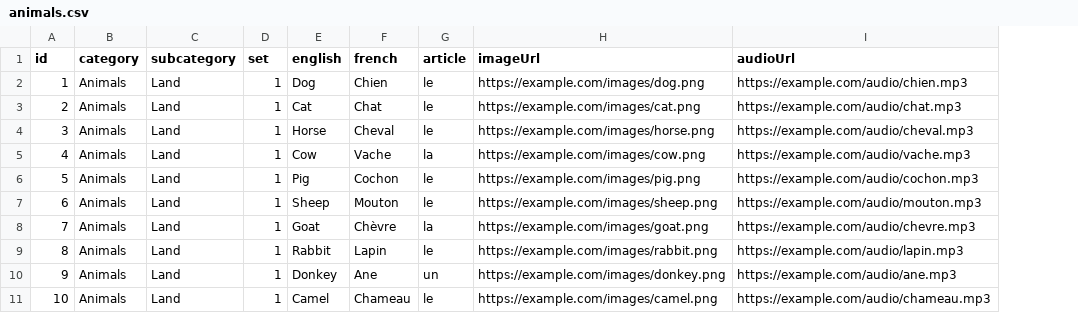
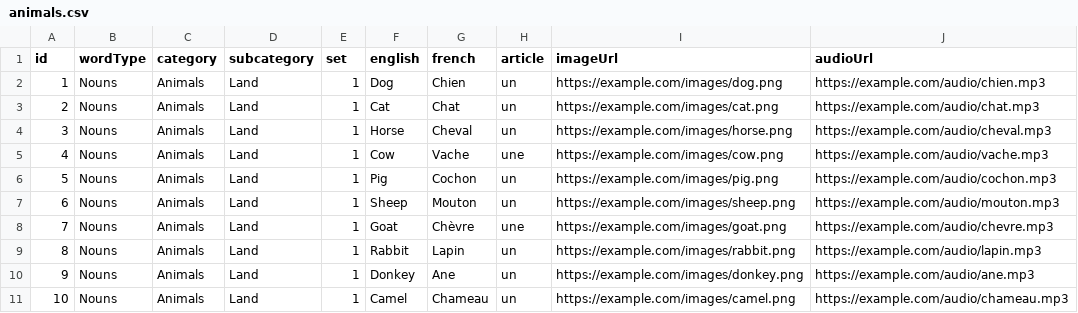
Before and after one commit to Razzmyth/flashcard-assets, a CSV file: animals.csv, drawn as a sheet; addresses are those after the commit; the diff names each change by its address in the sheet, - before the commit and + after, or states it on an @@ line.

Commit message:
Update animals.csv

```diff
--- a/animals.csv
+++ b/animals.csv
+column B (wordType), rows 2-11: all Nouns
-H2:H4 (article): le
+H2:H4 (article): un
-H5 (article): la
+H5 (article): une
-H6:H7 (article): le
+H6:H7 (article): un
-H8 (article): la
+H8 (article): une
-H9 (article): le
+H9 (article): un
-H11 (article): le
+H11 (article): un
```
